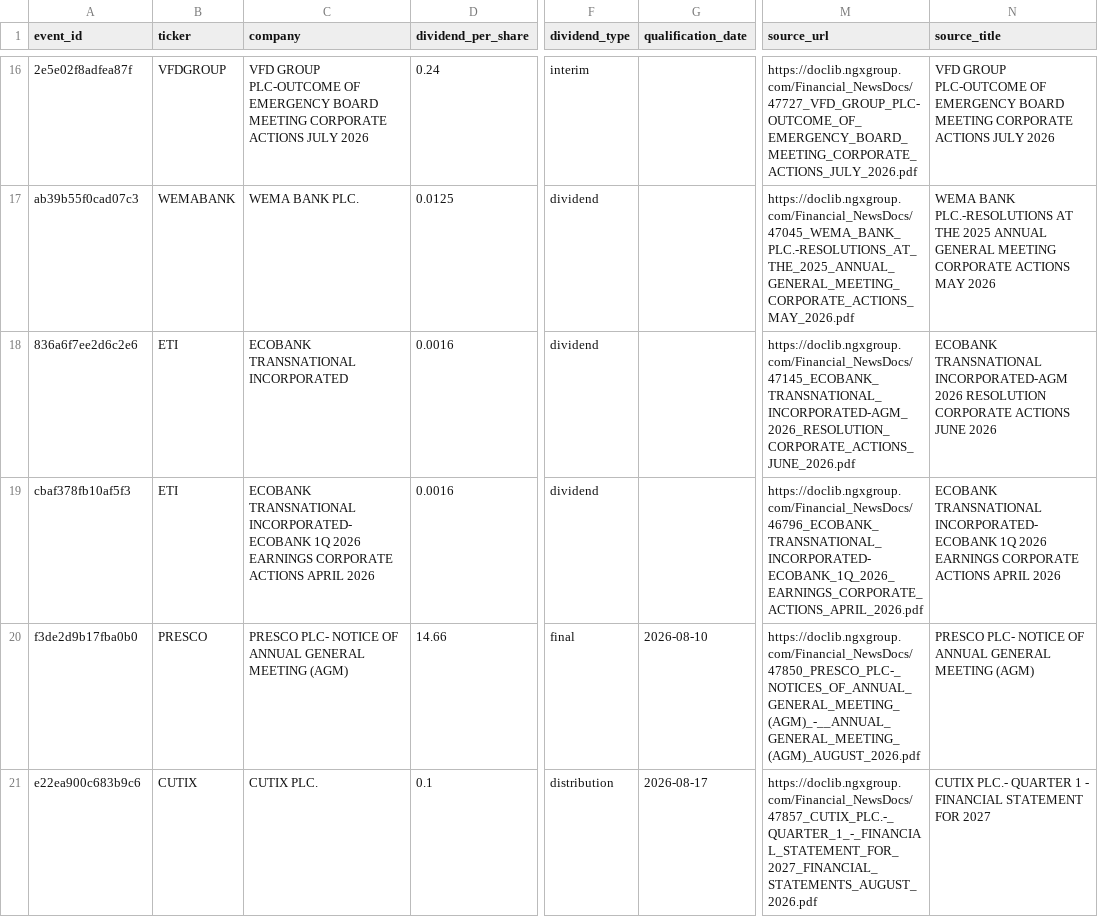
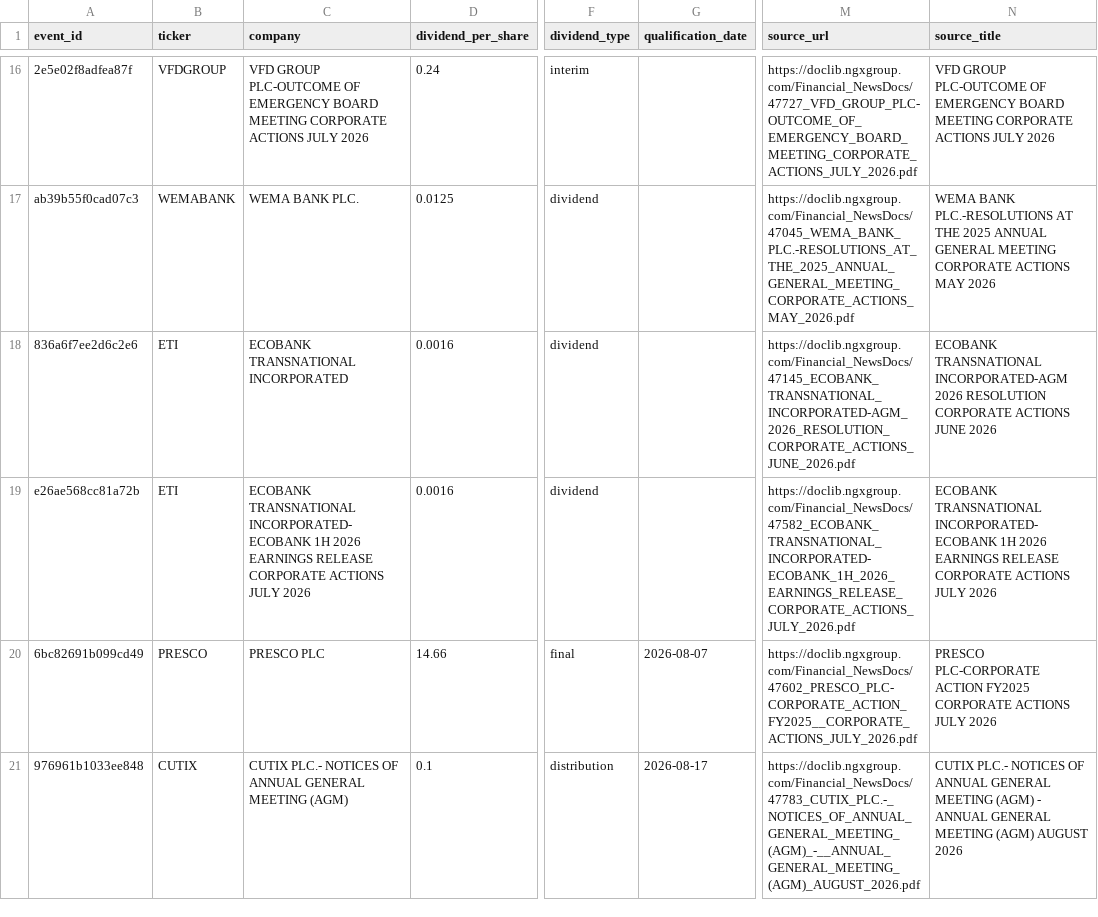
Before and after one commit to osargrrgrn/nairasheets-dividend-feed, a CSV file: docs/pending_dividends.csv, drawn as a sheet; only a part is shown, gaps mark what is left out; the diff names each change by its address in the sheet, - before the commit and + after, or states it on an @@ line.

```diff
--- a/docs/pending_dividends.csv
+++ b/docs/pending_dividends.csv
-A19 (event_id): cbaf378fb10af5f3
+A19 (event_id): e26ae568cc81a72b
-C19 (company): …TRANSNATIONAL INCORPORATED-ECOBANK 1Q 2026 EARNINGS CORPORATE ACTIONS APRIL 2026
+C19 (company): …TRANSNATIONAL INCORPORATED-ECOBANK 1H 2026 EARNINGS RELEASE CORPORATE ACTIONS JULY 2026
-M19 (source_url): https://doclib.ngxgroup.com/Financial_NewsDocs/46796_ECOBANK_TRANSNATIONAL_INCORPORATED-ECOBANK_1Q_2026_EARNINGS_CORPORATE_ACTIONS_APRIL_2026.pdf
+M19 (source_url): https://doclib.ngxgroup.com/Financial_NewsDocs/47582_ECOBANK_TRANSNATIONAL_INCORPORATED-ECOBANK_1H_2026_EARNINGS_RELEASE_CORPORATE_ACTIONS_JULY_2026.pdf
-N19 (source_title): …TRANSNATIONAL INCORPORATED-ECOBANK 1Q 2026 EARNINGS CORPORATE ACTIONS APRIL 2026
+N19 (source_title): …TRANSNATIONAL INCORPORATED-ECOBANK 1H 2026 EARNINGS RELEASE CORPORATE ACTIONS JULY 2026
-A20 (event_id): f3de2d9b17fba0b0
+A20 (event_id): 6bc82691b099cd49
-C20 (company): PRESCO PLC- NOTICE OF ANNUAL GENERAL MEETING (AGM)
+C20 (company): PRESCO PLC
-G20 (qualification_date): 2026-08-10
+G20 (qualification_date): 2026-08-07
-M20 (source_url): https://doclib.ngxgroup.com/Financial_NewsDocs/47850_PRESCO_PLC-_NOTICES_OF_ANNUAL_GENERAL_MEETING_(AGM)_-__ANNUAL_GENERAL_MEETING_(AGM)_AUGUST_2026.pdf
+M20 (source_url): https://doclib.ngxgroup.com/Financial_NewsDocs/47602_PRESCO_PLC-CORPORATE_ACTION_FY2025__CORPORATE_ACTIONS_JULY_2026.pdf
-N20 (source_title): PRESCO PLC- NOTICE OF ANNUAL GENERAL MEETING (AGM)
+N20 (source_title): PRESCO PLC-CORPORATE ACTION FY2025 CORPORATE ACTIONS JULY 2026
-A21 (event_id): e22ea900c683b9c6
+A21 (event_id): 976961b1033ee848
-C21 (company): CUTIX PLC.
+C21 (company): CUTIX PLC.- NOTICES OF ANNUAL GENERAL MEETING (AGM)
-M21 (source_url): https://doclib.ngxgroup.com/Financial_NewsDocs/47857_CUTIX_PLC.-_QUARTER_1_-_FINANCIAL_STATEMENT_FOR_2027_FINANCIAL_STATEMENTS_AUGUST_2026.pdf
+M21 (source_url): https://doclib.ngxgroup.com/Financial_NewsDocs/47783_CUTIX_PLC.-_NOTICES_OF_ANNUAL_GENERAL_MEETING_(AGM)_-__ANNUAL_GENERAL_MEETING_(AGM)_AUGUST_2026.pdf
-N21 (source_title): CUTIX PLC.- QUARTER 1 - FINANCIAL STATEMENT FOR 2027
+N21 (source_title): CUTIX PLC.- NOTICES OF ANNUAL GENERAL MEETING (AGM) - ANNUAL GENERAL MEETING (AGM) AUGUST 2026
```
Also changed, not shown: 3 other files.
